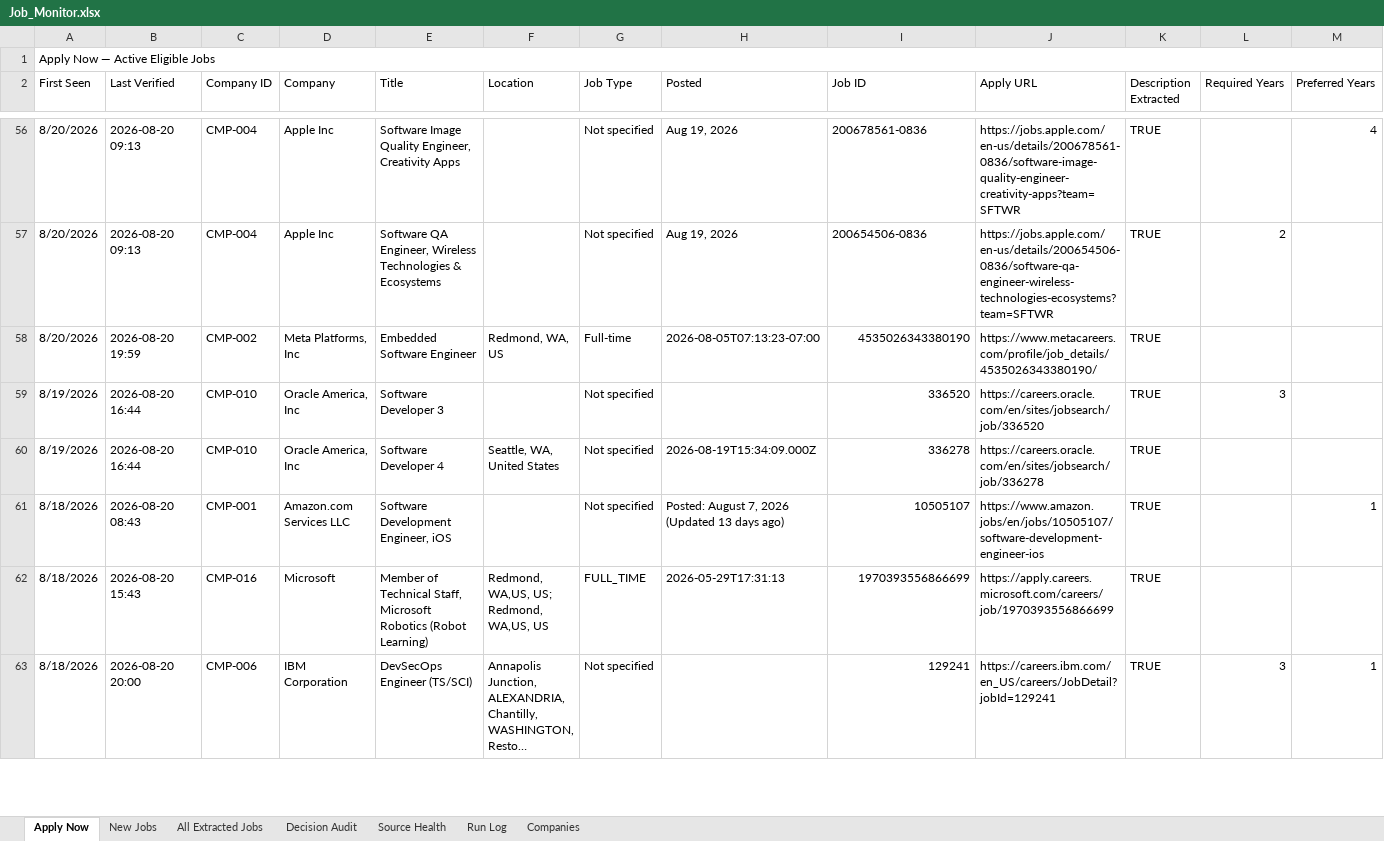
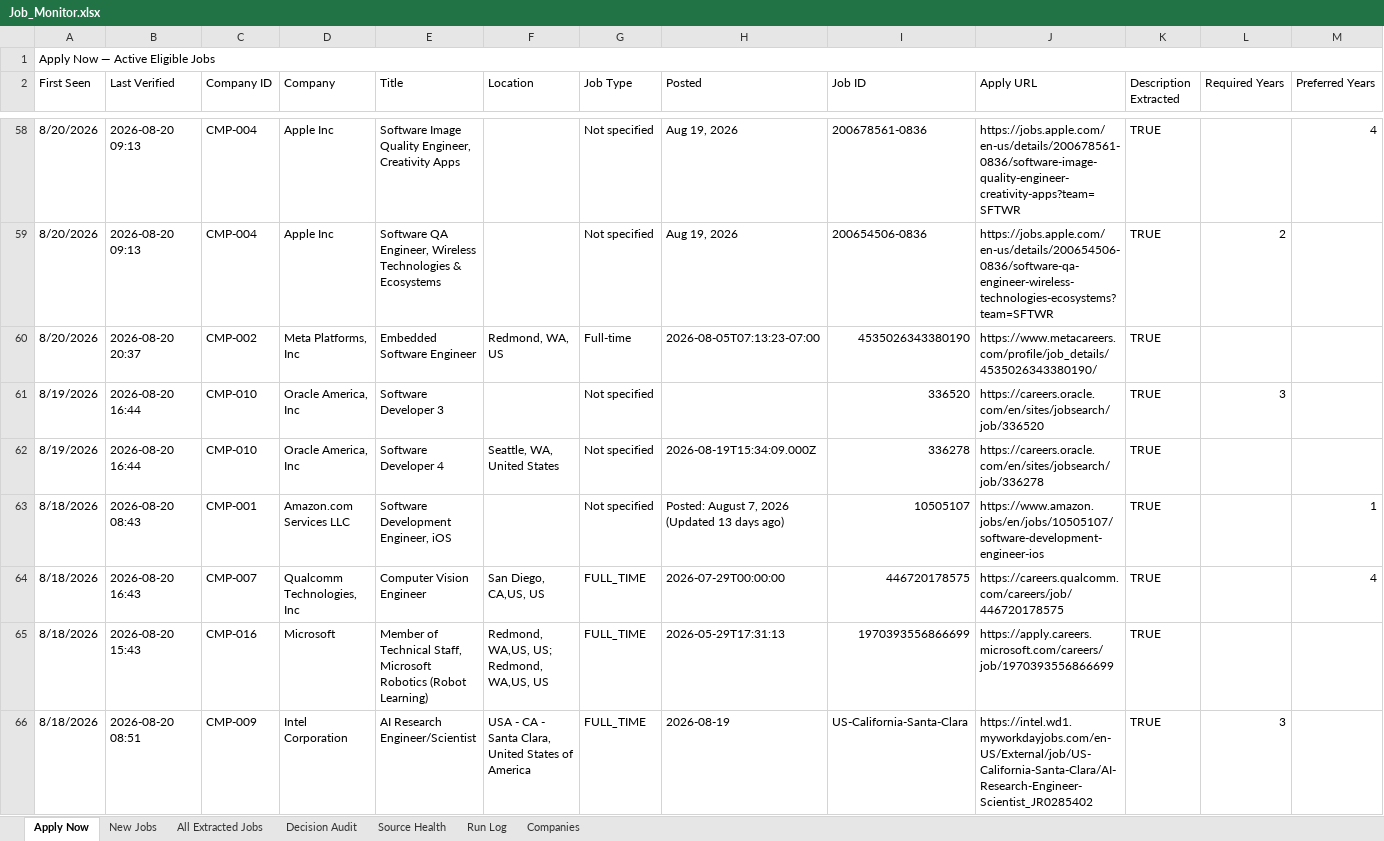
Before and after one commit to taran-dev4u/career-job-monitor, an Excel workbook: outputs/job-monitor/Job_Monitor.xlsx, sheet Apply Now, drawn as a sheet; only a part is shown, gaps mark what is left out; the shorter side is filled out with more unchanged rows; long unchanged cells end in …; values as stored, in another font and other column widths than the file's, no cell formats; table styles not drawn; addresses are those after the commit; rows hold the shown columns only; the diff covers the shown part only; the diff names each change by its address in the sheet, - before the commit and + after, or states it on an @@ line.

```diff
--- a/outputs/job-monitor/Job_Monitor.xlsx (sheet Apply Now)
+++ b/outputs/job-monitor/Job_Monitor.xlsx (sheet Apply Now)
-B60 (Last Verified): 2026-08-20 19:59
+B60 (Last Verified): 2026-08-20 20:37
+row 64: 8/18/2026 | 2026-08-20 16:43 | CMP-007 | Qualcomm Technologies, Inc | Computer Vision Engineer | San Diego, CA,US, US | FULL_TIME | 2026-07-29T00:00:00 | 446720178575 | https://careers.qualcomm.com/careers/job/446720178575 | TRUE |  | 4
+row 66: 8/18/2026 | 2026-08-20 08:51 | CMP-009 | Intel Corporation | AI Research Engineer/Scientist | USA - CA - Santa Clara, United States of America | FULL_TIME | 2026-08-19 | US-California-Santa-Clara | https://intel.wd1.myworkdayjobs.com/en-US/External/job/US-California-Santa-Clara/AI-Research-Engineer-Scientist_JR0285402 | TRUE | 3
```
Also changed, not shown: 8 added rows, 2 removed rows and 7 edited cells elsewhere in this sheet, sheet All Extracted Jobs, sheet Decision Audit, sheet Source Health, sheet New Jobs, sheet Run Log, cell formats, 11 other files.
